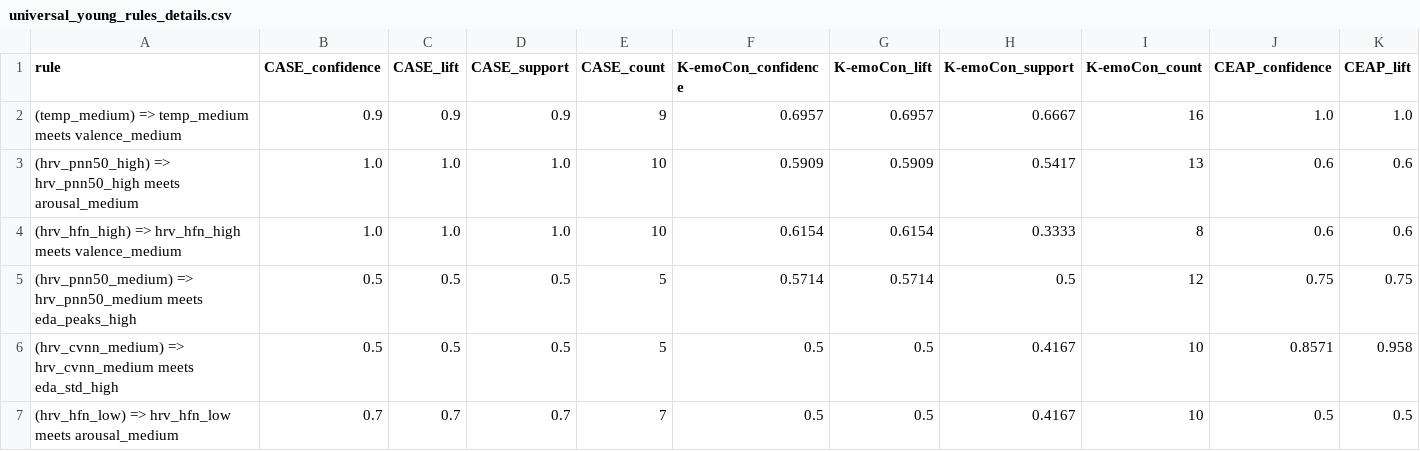
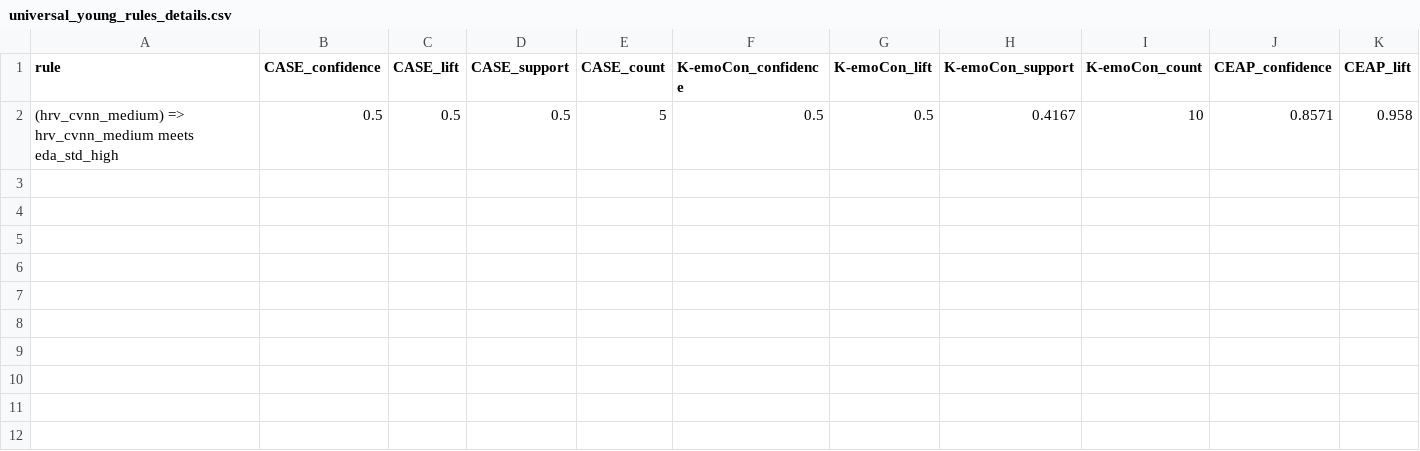
Before and after one commit to PawelManczak/Master-thesis, a CSV file: second part/source/experiments/demographics/results/universal_young_rules_details.csv, drawn as a sheet; only a part is shown; rows hold the shown columns only; the diff names each change by its address in the sheet, - before the commit and + after, or states it on an @@ line.

Commit message:
demographic experiment alignment

```diff
--- a/second part/source/experiments/demographics/results/universal_young_rules_details.csv
+++ b/second part/source/experiments/demographics/results/universal_young_rules_details.csv
-row 2: (temp_medium) => temp_medium meets valence_medium | 0.9 | 0.9 | 0.9 | 9 | 0.6957 | 0.6957 | 0.6667 | 16 | 1.0 | 1.0
-row 3: (hrv_pnn50_high) => hrv_pnn50_high meets arousal_medium | 1.0 | 1.0 | 1.0 | 10 | 0.5909 | 0.5909 | 0.5417 | 13 | 0.6 | 0.6
-row 4: (hrv_hfn_high) => hrv_hfn_high meets valence_medium | 1.0 | 1.0 | 1.0 | 10 | 0.6154 | 0.6154 | 0.3333 | 8 | 0.6 | 0.6
-row 5: (hrv_pnn50_medium) => hrv_pnn50_medium meets eda_peaks_high | 0.5 | 0.5 | 0.5 | 5 | 0.5714 | 0.5714 | 0.5 | 12 | 0.75 | 0.75
-row 7: (hrv_hfn_low) => hrv_hfn_low meets arousal_medium | 0.7 | 0.7 | 0.7 | 7 | 0.5 | 0.5 | 0.4167 | 10 | 0.5 | 0.5
```
Also changed, not shown: second part/source/experiments/demographics/results/universal_f_rules_details.csv, second part/source/experiments/demographics/results/universal_m_rules_details.csv, 15 other files.
